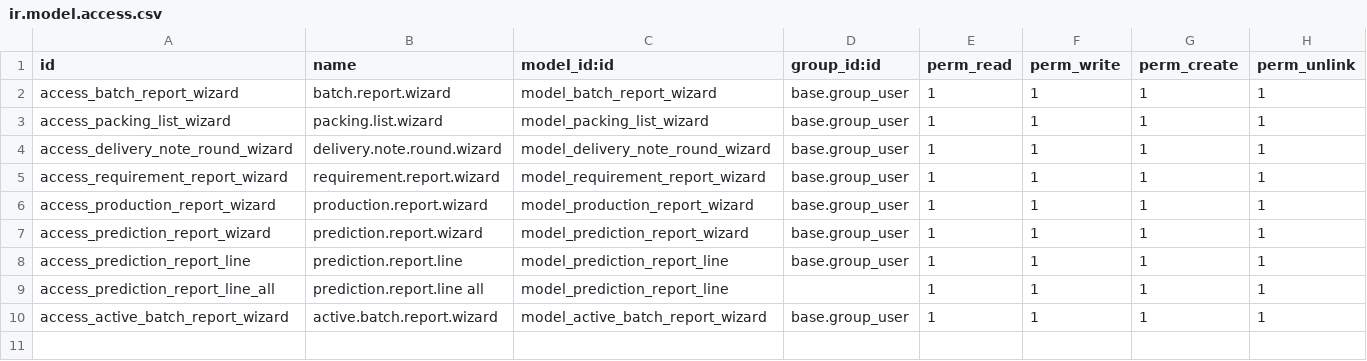
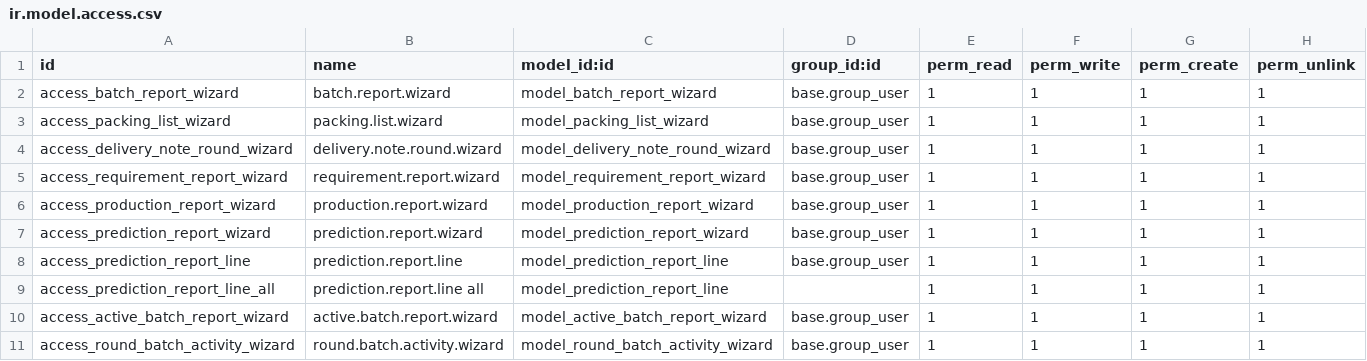
Before and after one commit to Yuvaraj-Thoughtlogik/FoodAndDrinks_ERP, a CSV file: tl_rf_reports/security/ir.model.access.csv, drawn as a sheet; the diff names each change by its address in the sheet, - before the commit and + after, or states it on an @@ line.

Commit message:
feat: Round batch activicty

```diff
--- a/tl_rf_reports/security/ir.model.access.csv
+++ b/tl_rf_reports/security/ir.model.access.csv
+row 11: access_round_batch_activity_wizard | round.batch.activity.wizard | model_round_batch_activity_wizard | base.group_user | 1 | 1 | 1 | 1
```
Also changed, not shown: 5 other files.
